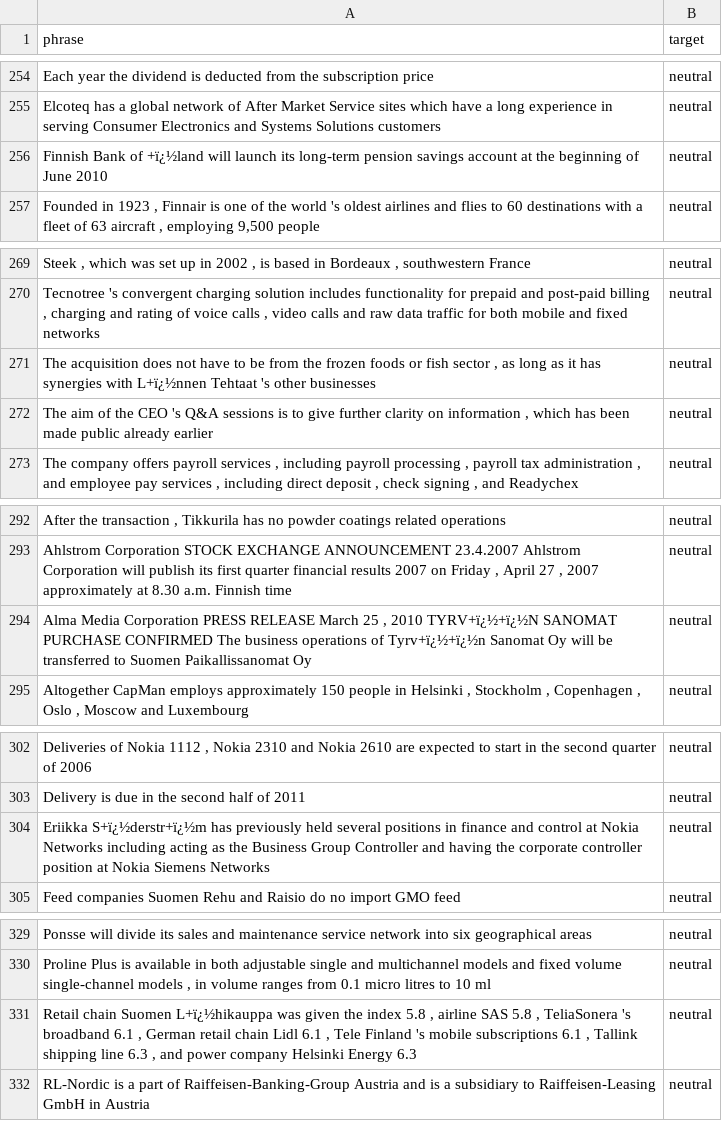
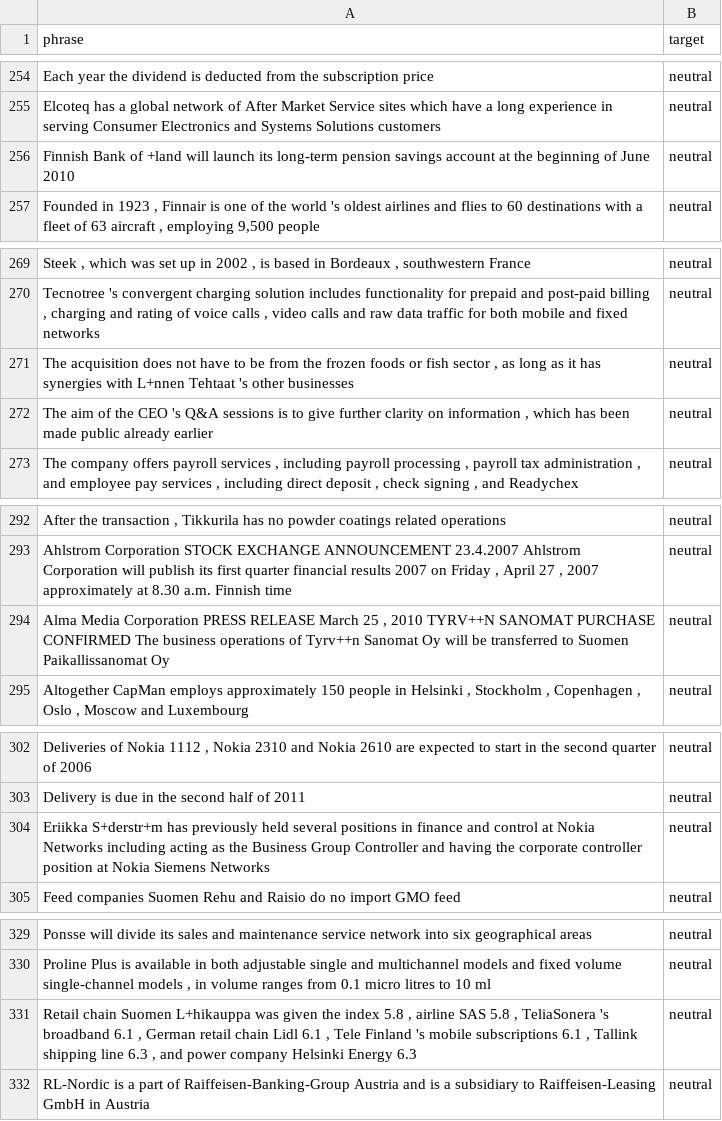
Before and after one commit to 2025-1-analitica-descriptiva/LAB-04-ingestion-de-texto-en-directorios-salvarezma, a CSV file: files/output/test_dataset.csv, drawn as a sheet; only a part is shown, gaps mark what is left out; the diff covers the shown part only; the diff names each change by its address in the sheet, - before the commit and + after, or states it on an @@ line.

```diff
--- a/files/output/test_dataset.csv
+++ b/files/output/test_dataset.csv
-A256 (phrase): …Bank of +ï¿½land will launch…
+A256 (phrase): …Bank of +land will launch…
-A271 (phrase): …synergies with L+ï¿½nnen Tehtaat 's…
+A271 (phrase): …synergies with L+nnen Tehtaat 's…
-A294 (phrase): …, 2010 TYRV+ï¿½+ï¿½N SANOMAT PURCHASE CONFIRMED The business operations of Tyrv+ï¿½+ï¿½n Sanomat Oy…
+A294 (phrase): …, 2010 TYRV++N SANOMAT PURCHASE CONFIRMED The business operations of Tyrv++n Sanomat Oy…
-A304 (phrase): Eriikka S+ï¿½derstr+ï¿½m has previously…
+A304 (phrase): Eriikka S+derstr+m has previously…
-A331 (phrase): …chain Suomen L+ï¿½hikauppa was given…
+A331 (phrase): …chain Suomen L+hikauppa was given…
```
Also changed, not shown: 7 edited cells elsewhere in this file, files/output/train_dataset.csv, 1 other file.
